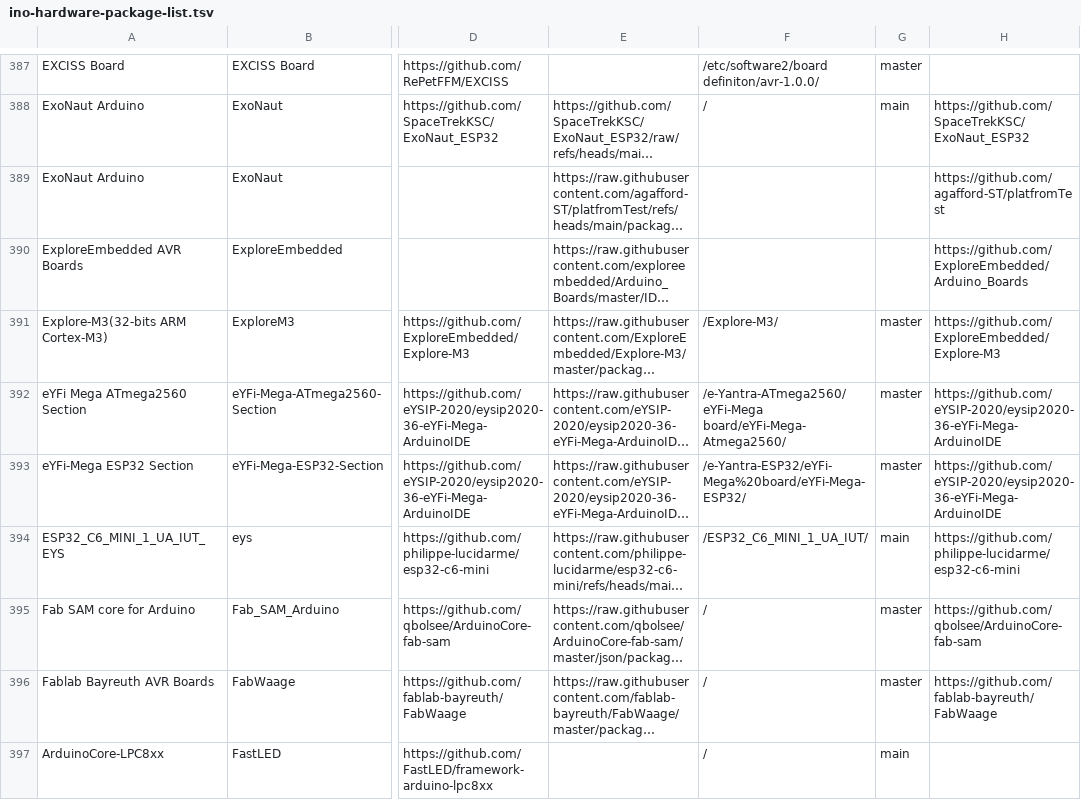
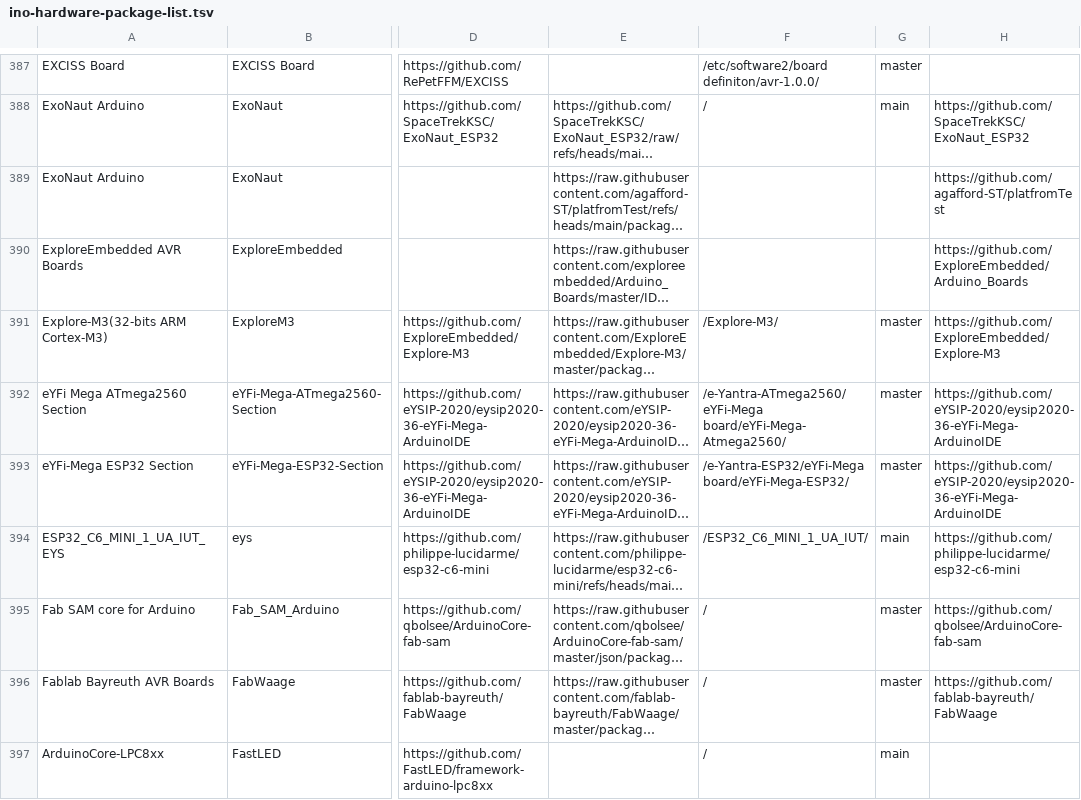
Before and after one commit to per1234/inoplatforms, a TSV file: ino-hardware-package-list.tsv, drawn as a sheet; only a part is shown, gaps mark what is left out; long unchanged cells end in …; the diff names each change by its address in the sheet, - before the commit and + after, or states it on an @@ line.

Commit message:
Remove inappropriate percent encoding from `eYFi-Mega-ESP32-Section:esp32` index source path
Percent encoding should only be used in URLs, not paths.

```diff
--- a/ino-hardware-package-list.tsv
+++ b/ino-hardware-package-list.tsv
-F393: /e-Yantra-ESP32/eYFi-Mega%20board/eYFi-Mega-ESP32/
+F393: /e-Yantra-ESP32/eYFi-Mega board/eYFi-Mega-ESP32/
```
